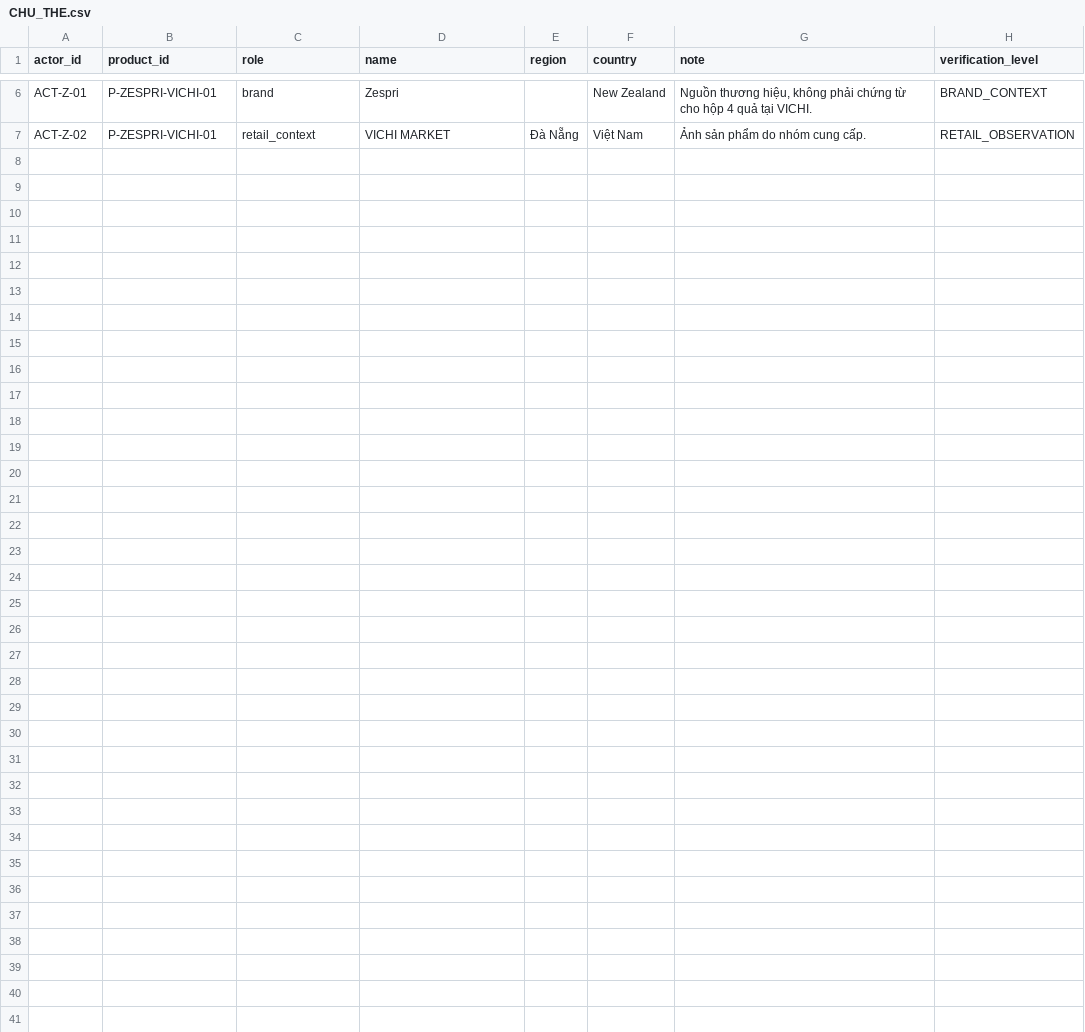
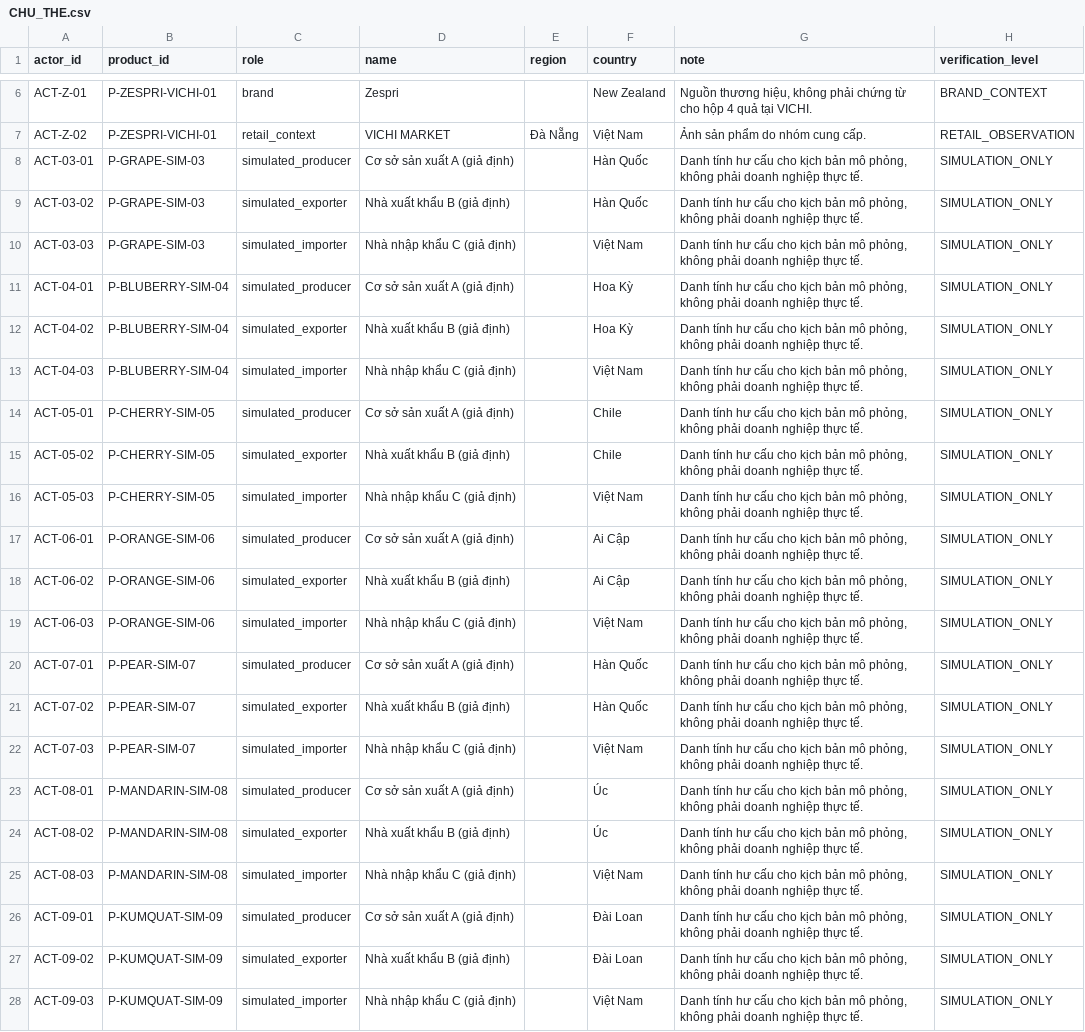
Before and after one commit to kit63-cyber/xuatxu-web, a CSV file: data/CHU_THE.csv, drawn as a sheet; only a part is shown, gaps mark what is left out; the diff names each change by its address in the sheet, - before the commit and + after, or states it on an @@ line.

```diff
--- a/data/CHU_THE.csv
+++ b/data/CHU_THE.csv
+row 8: ACT-03-01 | P-GRAPE-SIM-03 | simulated_producer | Cơ sở sản xuất A (giả định) |  | Hàn Quốc | Danh tính hư cấu cho kịch bản mô phỏng, không phải doanh nghiệp thực tế. | SIMULATION_ONLY
+row 9: ACT-03-02 | P-GRAPE-SIM-03 | simulated_exporter | Nhà xuất khẩu B (giả định) |  | Hàn Quốc | Danh tính hư cấu cho kịch bản mô phỏng, không phải doanh nghiệp thực tế. | SIMULATION_ONLY
+row 10: ACT-03-03 | P-GRAPE-SIM-03 | simulated_importer | Nhà nhập khẩu C (giả định) |  | Việt Nam | Danh tính hư cấu cho kịch bản mô phỏng, không phải doanh nghiệp thực tế. | SIMULATION_ONLY
+row 11: ACT-04-01 | P-BLUBERRY-SIM-04 | simulated_producer | Cơ sở sản xuất A (giả định) |  | Hoa Kỳ | Danh tính hư cấu cho kịch bản mô phỏng, không phải doanh nghiệp thực tế. | SIMULATION_ONLY
+row 12: ACT-04-02 | P-BLUBERRY-SIM-04 | simulated_exporter | Nhà xuất khẩu B (giả định) |  | Hoa Kỳ | Danh tính hư cấu cho kịch bản mô phỏng, không phải doanh nghiệp thực tế. | SIMULATION_ONLY
+row 13: ACT-04-03 | P-BLUBERRY-SIM-04 | simulated_importer | Nhà nhập khẩu C (giả định) |  | Việt Nam | Danh tính hư cấu cho kịch bản mô phỏng, không phải doanh nghiệp thực tế. | SIMULATION_ONLY
+row 14: ACT-05-01 | P-CHERRY-SIM-05 | simulated_producer | Cơ sở sản xuất A (giả định) |  | Chile | Danh tính hư cấu cho kịch bản mô phỏng, không phải doanh nghiệp thực tế. | SIMULATION_ONLY
+row 15: ACT-05-02 | P-CHERRY-SIM-05 | simulated_exporter | Nhà xuất khẩu B (giả định) |  | Chile | Danh tính hư cấu cho kịch bản mô phỏng, không phải doanh nghiệp thực tế. | SIMULATION_ONLY
+row 16: ACT-05-03 | P-CHERRY-SIM-05 | simulated_importer | Nhà nhập khẩu C (giả định) |  | Việt Nam | Danh tính hư cấu cho kịch bản mô phỏng, không phải doanh nghiệp thực tế. | SIMULATION_ONLY
+row 17: ACT-06-01 | P-ORANGE-SIM-06 | simulated_producer | Cơ sở sản xuất A (giả định) |  | Ai Cập | Danh tính hư cấu cho kịch bản mô phỏng, không phải doanh nghiệp thực tế. | SIMULATION_ONLY
+row 18: ACT-06-02 | P-ORANGE-SIM-06 | simulated_exporter | Nhà xuất khẩu B (giả định) |  | Ai Cập | Danh tính hư cấu cho kịch bản mô phỏng, không phải doanh nghiệp thực tế. | SIMULATION_ONLY
+row 19: ACT-06-03 | P-ORANGE-SIM-06 | simulated_importer | Nhà nhập khẩu C (giả định) |  | Việt Nam | Danh tính hư cấu cho kịch bản mô phỏng, không phải doanh nghiệp thực tế. | SIMULATION_ONLY
+row 20: ACT-07-01 | P-PEAR-SIM-07 | simulated_producer | Cơ sở sản xuất A (giả định) |  | Hàn Quốc | Danh tính hư cấu cho kịch bản mô phỏng, không phải doanh nghiệp thực tế. | SIMULATION_ONLY
+row 21: ACT-07-02 | P-PEAR-SIM-07 | simulated_exporter | Nhà xuất khẩu B (giả định) |  | Hàn Quốc | Danh tính hư cấu cho kịch bản mô phỏng, không phải doanh nghiệp thực tế. | SIMULATION_ONLY
+row 22: ACT-07-03 | P-PEAR-SIM-07 | simulated_importer | Nhà nhập khẩu C (giả định) |  | Việt Nam | Danh tính hư cấu cho kịch bản mô phỏng, không phải doanh nghiệp thực tế. | SIMULATION_ONLY
+row 23: ACT-08-01 | P-MANDARIN-SIM-08 | simulated_producer | Cơ sở sản xuất A (giả định) |  | Úc | Danh tính hư cấu cho kịch bản mô phỏng, không phải doanh nghiệp thực tế. | SIMULATION_ONLY
+row 24: ACT-08-02 | P-MANDARIN-SIM-08 | simulated_exporter | Nhà xuất khẩu B (giả định) |  | Úc | Danh tính hư cấu cho kịch bản mô phỏng, không phải doanh nghiệp thực tế. | SIMULATION_ONLY
+row 25: ACT-08-03 | P-MANDARIN-SIM-08 | simulated_importer | Nhà nhập khẩu C (giả định) |  | Việt Nam | Danh tính hư cấu cho kịch bản mô phỏng, không phải doanh nghiệp thực tế. | SIMULATION_ONLY
+row 26: ACT-09-01 | P-KUMQUAT-SIM-09 | simulated_producer | Cơ sở sản xuất A (giả định) |  | Đài Loan | Danh tính hư cấu cho kịch bản mô phỏng, không phải doanh nghiệp thực tế. | SIMULATION_ONLY
+row 27: ACT-09-02 | P-KUMQUAT-SIM-09 | simulated_exporter | Nhà xuất khẩu B (giả định) |  | Đài Loan | Danh tính hư cấu cho kịch bản mô phỏng, không phải doanh nghiệp thực tế. | SIMULATION_ONLY
+row 28: ACT-09-03 | P-KUMQUAT-SIM-09 | simulated_importer | Nhà nhập khẩu C (giả định) |  | Việt Nam | Danh tính hư cấu cho kịch bản mô phỏng, không phải doanh nghiệp thực tế. | SIMULATION_ONLY
```
Also changed, not shown: data/CHUNG_NHAN.csv, data/NGUON_THAM_KHAO.csv, 32 other files.
